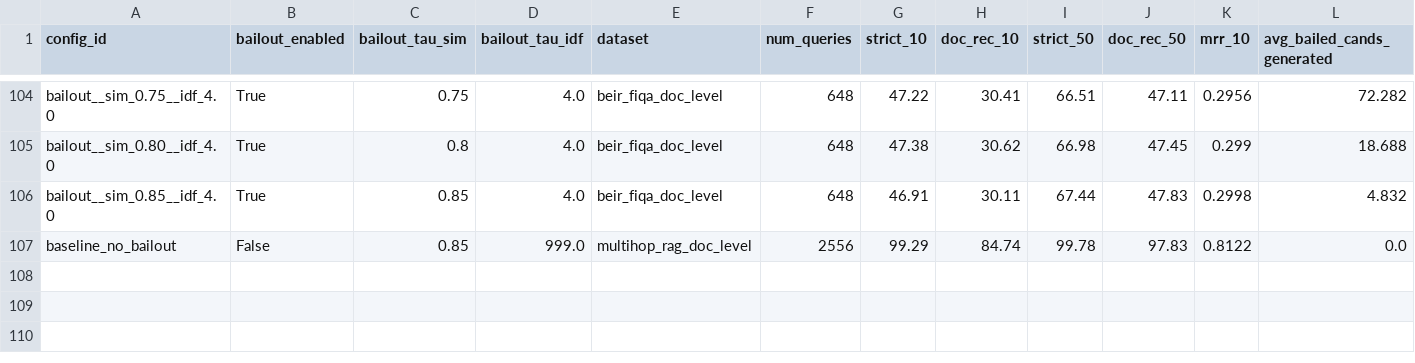
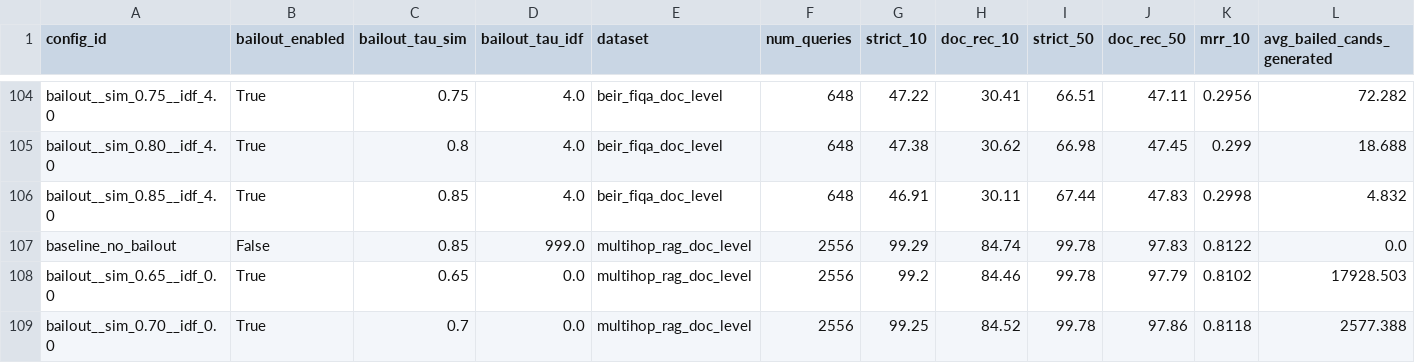
Before and after one commit to spchjken/Edge-RAG, a CSV file: results/v7_calibration/v7_bailout_grid_results.csv, drawn as a sheet; only a part is shown, gaps mark what is left out; rows hold the shown columns only; the diff names each change by its address in the sheet, - before the commit and + after, or states it on an @@ line.

```diff
--- a/results/v7_calibration/v7_bailout_grid_results.csv
+++ b/results/v7_calibration/v7_bailout_grid_results.csv
+row 108: bailout__sim_0.65__idf_0.0 | True | 0.65 | 0.0 | multihop_rag_doc_level | 2556 | 99.2 | 84.46 | 99.78 | 97.79 | 0.8102 | 17928.503
+row 109: bailout__sim_0.70__idf_0.0 | True | 0.7 | 0.0 | multihop_rag_doc_level | 2556 | 99.25 | 84.52 | 99.78 | 97.86 | 0.8118 | 2577.388
```
Also changed, not shown: 2 other files.
